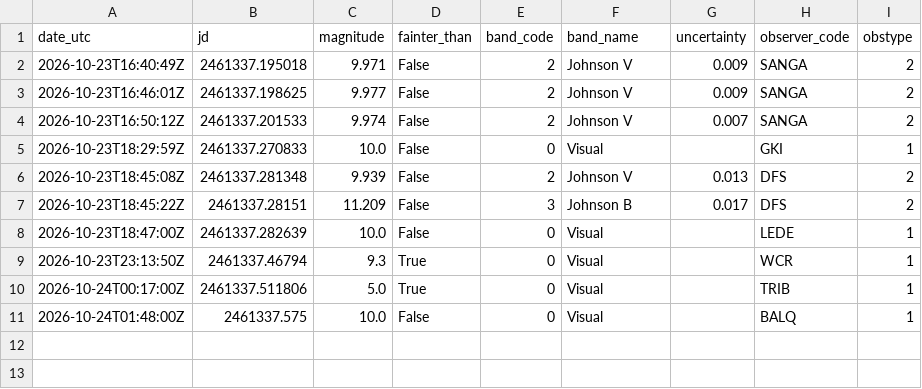
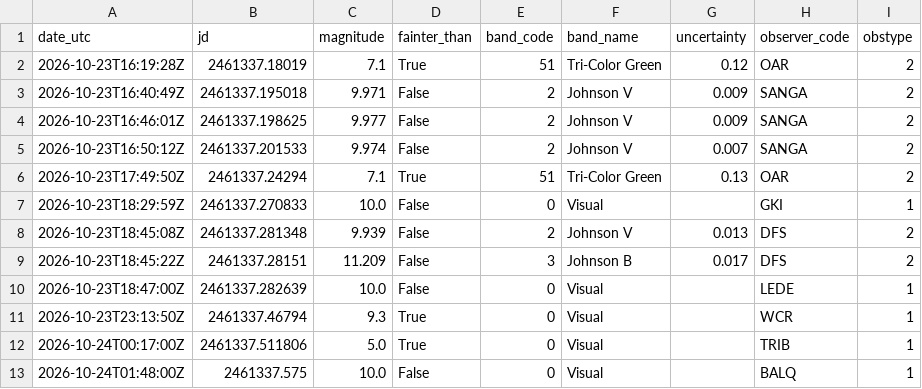
Before and after one commit to thg4web/vso, a CSV file: static/exports/tcrb_latest24h.csv, drawn as a sheet.

Commit message:
Data refresh: 2026-10-24T16:13:12Z

```diff
--- a/static/exports/tcrb_latest24h.csv
+++ b/static/exports/tcrb_latest24h.csv
@@ -1,2 +1,3 @@
 date_utc,jd,magnitude,fainter_than,band_code,band_name,uncertainty,observer_code,obstype
+2026-10-23T16:19:28Z,2461337.18019,7.1,True,51,Tri-Color Green,0.12,OAR,2
 2026-10-23T16:40:49Z,2461337.195018,9.971,False,2,Johnson V,0.009,SANGA,2
@@ -4,2 +5,3 @@ date_utc,jd,magnitude,fainter_than,band_code,band_name,uncertainty,observer_code
 2026-10-23T16:50:12Z,2461337.201533,9.974,False,2,Johnson V,0.007,SANGA,2
+2026-10-23T17:49:50Z,2461337.24294,7.1,True,51,Tri-Color Green,0.13,OAR,2
 2026-10-23T18:29:59Z,2461337.270833,10.0,False,0,Visual,,GKI,1
```
Also changed, not shown: 2 other files.
